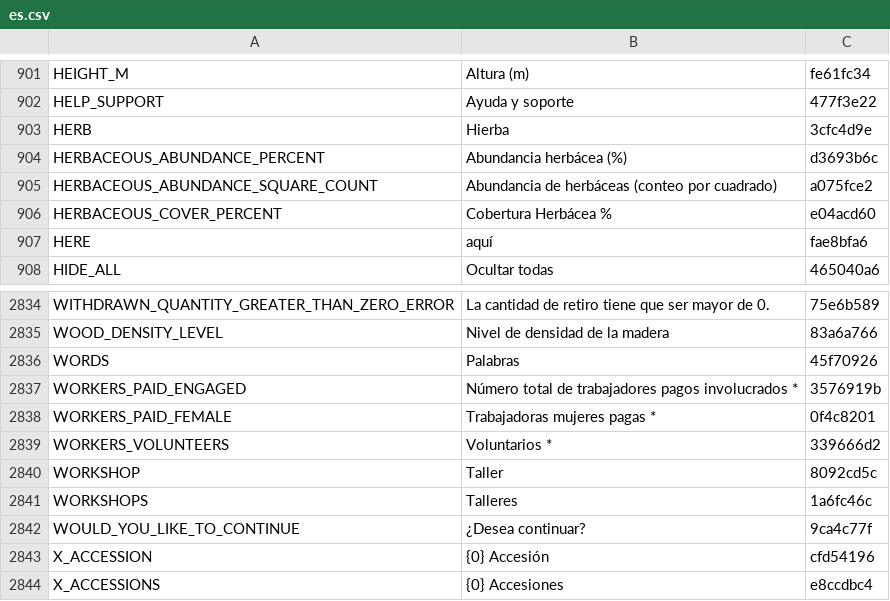
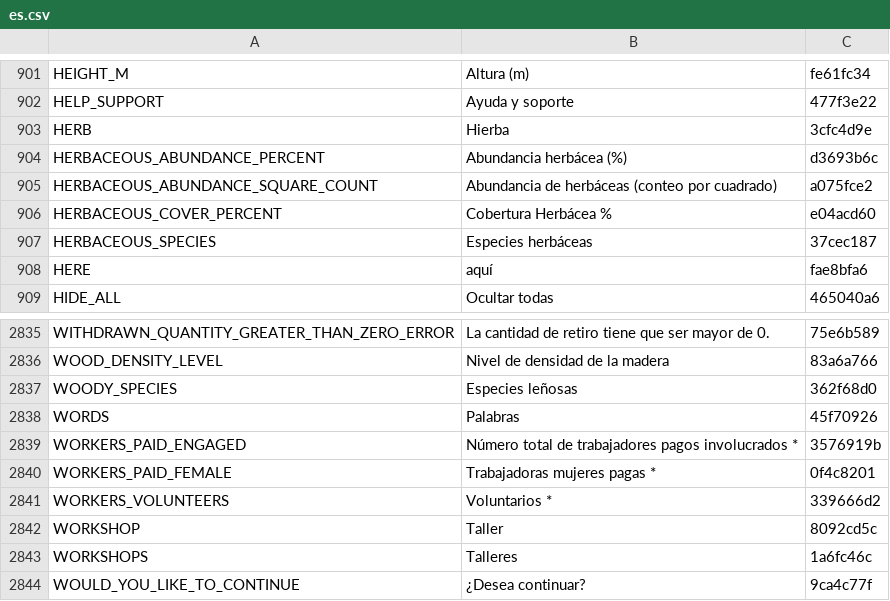
Before and after one commit to terraware/terraware-web, a CSV file: src/strings/csv/es.csv, drawn as a sheet; only a part is shown, gaps mark what is left out; the shorter side is filled out with more unchanged rows; the diff names each change by its address in the sheet, - before the commit and + after, or states it on an @@ line.

```diff
--- a/src/strings/csv/es.csv
+++ b/src/strings/csv/es.csv
+row 907: HERBACEOUS_SPECIES | Especies herbáceas | 37cec187
+row 2837: WOODY_SPECIES | Especies leñosas | 362f68d0
```
Also changed, not shown: src/strings/csv/en.csv, src/strings/csv/fr.csv, 3 other files.
